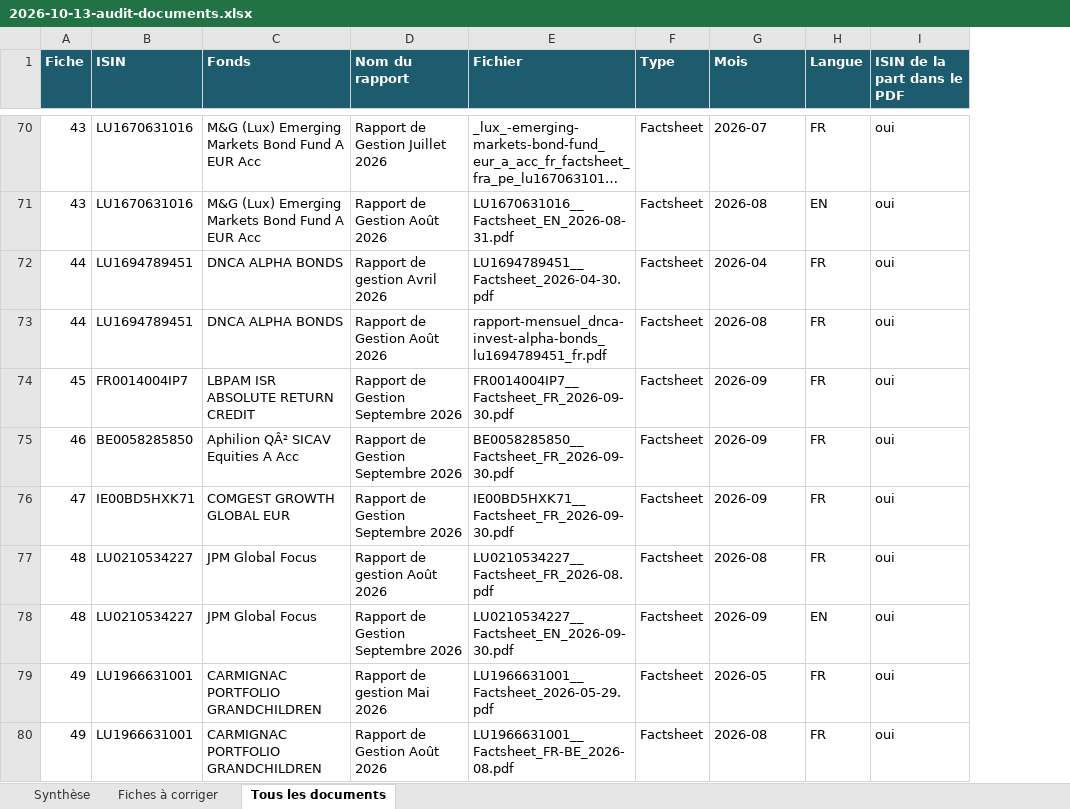
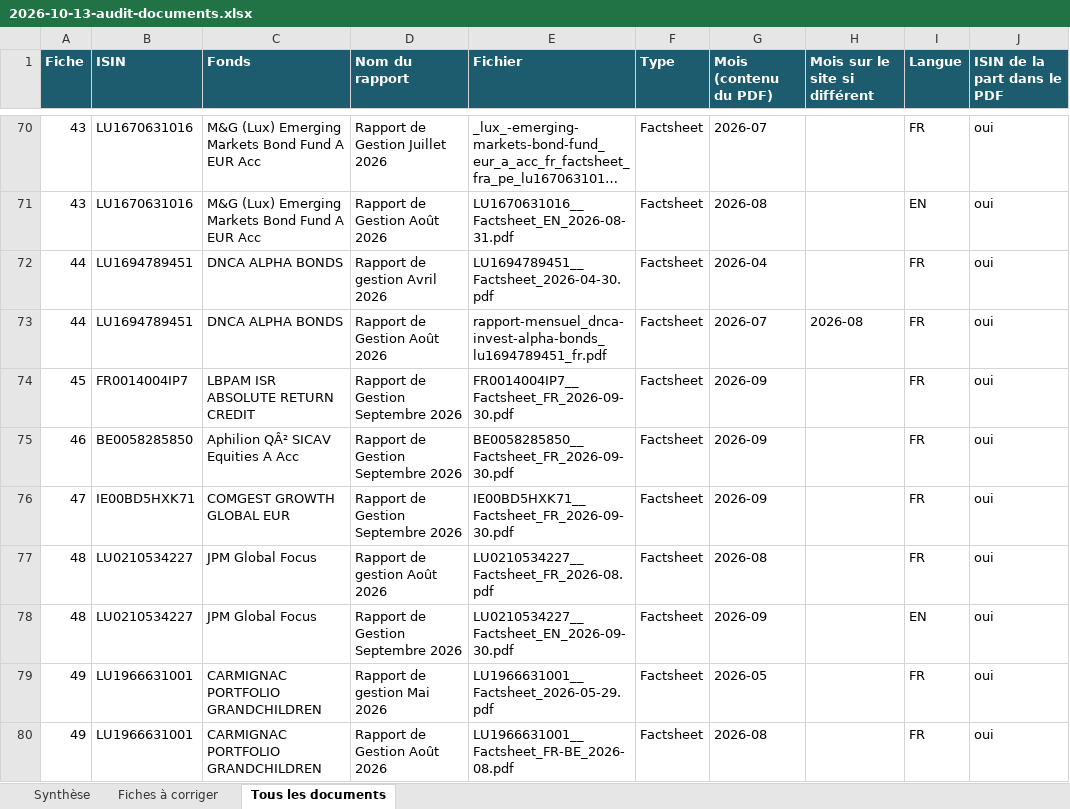
Before and after one commit to npo-cell/Invest-Law, an Excel workbook: docs/2026-10-13-audit-documents.xlsx, sheet Tous les documents, drawn as a sheet; only a part is shown, gaps mark what is left out; long unchanged cells end in …; values as stored, in another font and other column widths than the file's, no borders; the diff covers the shown part only; the diff names each change by its address in the sheet, - before the commit and + after, or states it on an @@ line.

```diff
--- a/docs/2026-10-13-audit-documents.xlsx (sheet Tous les documents)
+++ b/docs/2026-10-13-audit-documents.xlsx (sheet Tous les documents)
+column H (Mois sur le site si différent), row 73: 2026-08
-G1: Mois
+G1: Mois (contenu du PDF)
-G73 (Mois (contenu du PDF)): 2026-08
+G73 (Mois (contenu du PDF)): 2026-07
```
Also changed, not shown: 2 removed rows and 10 edited cells elsewhere in this sheet, sheet Fiches à corriger, sheet Synthèse, docs/2026-10-13-champs-vides-a-demander.xlsx, 6 other files.
